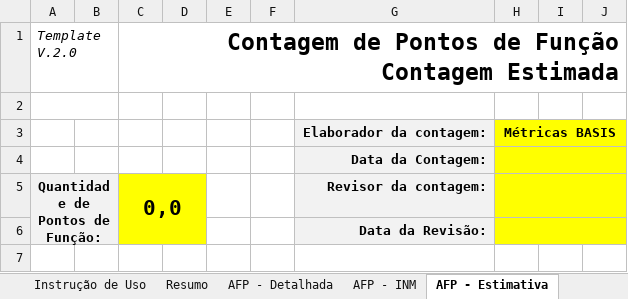
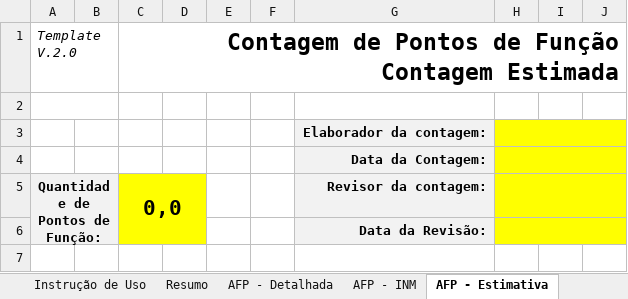
Before and after one commit to BasisTI/abaco, an Excel workbook: backend/src/main/resources/reports/planilhas/modelo1-basis.xlsx, sheet AFP - Estimativa, drawn as a sheet; only a part is shown; values as stored, in another font and other column widths than the file's, no borders; charts and pictures and conditional formats not drawn; the diff names each change by its address in the sheet, - before the commit and + after, or states it on an @@ line.

```diff
--- a/backend/src/main/resources/reports/planilhas/modelo1-basis.xlsx (sheet AFP - Estimativa)
+++ b/backend/src/main/resources/reports/planilhas/modelo1-basis.xlsx (sheet AFP - Estimativa)
-H3: Métricas BASIS
+H3: (empty)
```
Also changed, not shown: sheet AFP - Detalhada, sheet AFP - INM, formulas that keep their value, charts or pictures, backend/src/main/resources/reports/planilhas/modelo2-bndes.xlsx, backend/src/main/resources/reports/planilhas/modelo4-eb1.xlsx, 35 other files.
